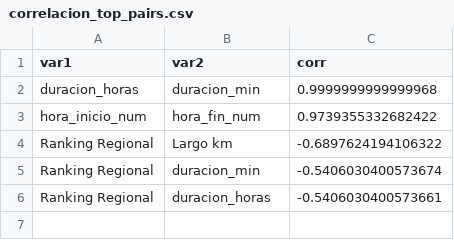
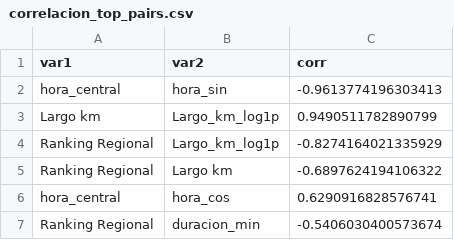
Before and after one commit to lucifxr63/MineriaS1, a CSV file: resultados/correlacion_top_pairs.csv, drawn as a sheet; removed rows and columns are numbered as before the commit, all else as after; the diff names each change by its address in the sheet, - before the commit and + after, or states it on an @@ line.

```diff
--- a/resultados/correlacion_top_pairs.csv
+++ b/resultados/correlacion_top_pairs.csv
-row 2: duracion_horas | duracion_min | 0.9999999999999968
-row 3: hora_inicio_num | hora_fin_num | 0.9739355332682422
+row 2: hora_central | hora_sin | -0.9613774196303413
+row 3: Largo km | Largo_km_log1p | 0.9490511782890799
+row 4: Ranking Regional | Largo_km_log1p | -0.8274164021335929
+row 6: hora_central | hora_cos | 0.6290916828576741
-row 6: Ranking Regional | duracion_horas | -0.5406030400573661
```
Also changed, not shown: resultados/correlacion_matriz.csv, resultados/modelo1_coeficientes.csv, 30 other files.
